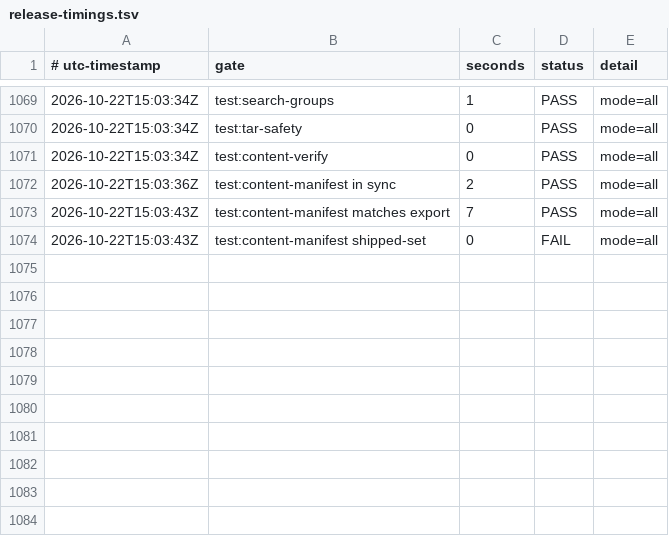
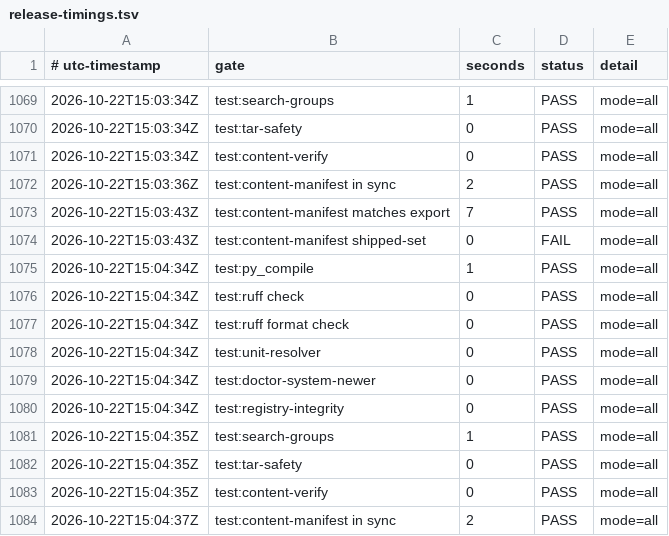
Before and after one commit to smprather/engineering-loadout, a TSV file: assurance/release-timings.tsv, drawn as a sheet; only a part is shown, gaps mark what is left out.

```diff
--- a/assurance/release-timings.tsv
+++ b/assurance/release-timings.tsv
@@ -1074 +1074,11 @@
 2026-10-22T15:03:43Z	test:content-manifest shipped-set	0	FAIL	mode=all
+2026-10-22T15:04:34Z	test:py_compile	1	PASS	mode=all
+2026-10-22T15:04:34Z	test:ruff check	0	PASS	mode=all
+2026-10-22T15:04:34Z	test:ruff format check	0	PASS	mode=all
+2026-10-22T15:04:34Z	test:unit-resolver	0	PASS	mode=all
+2026-10-22T15:04:34Z	test:doctor-system-newer	0	PASS	mode=all
+2026-10-22T15:04:34Z	test:registry-integrity	0	PASS	mode=all
+2026-10-22T15:04:35Z	test:search-groups	1	PASS	mode=all
+2026-10-22T15:04:35Z	test:tar-safety	0	PASS	mode=all
+2026-10-22T15:04:35Z	test:content-verify	0	PASS	mode=all
+2026-10-22T15:04:37Z	test:content-manifest in sync	2	PASS	mode=all
```
Also changed, not shown: 6 other files.
